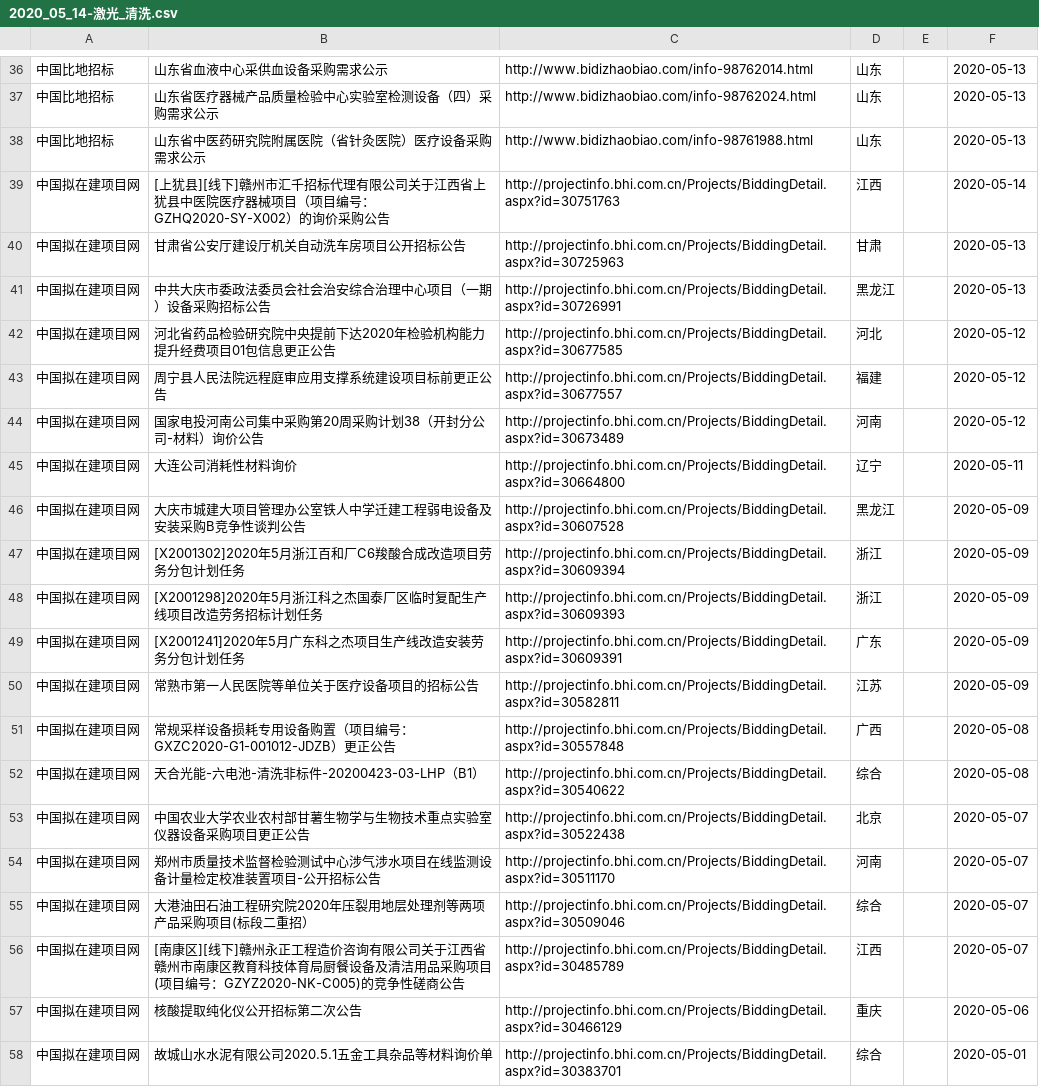
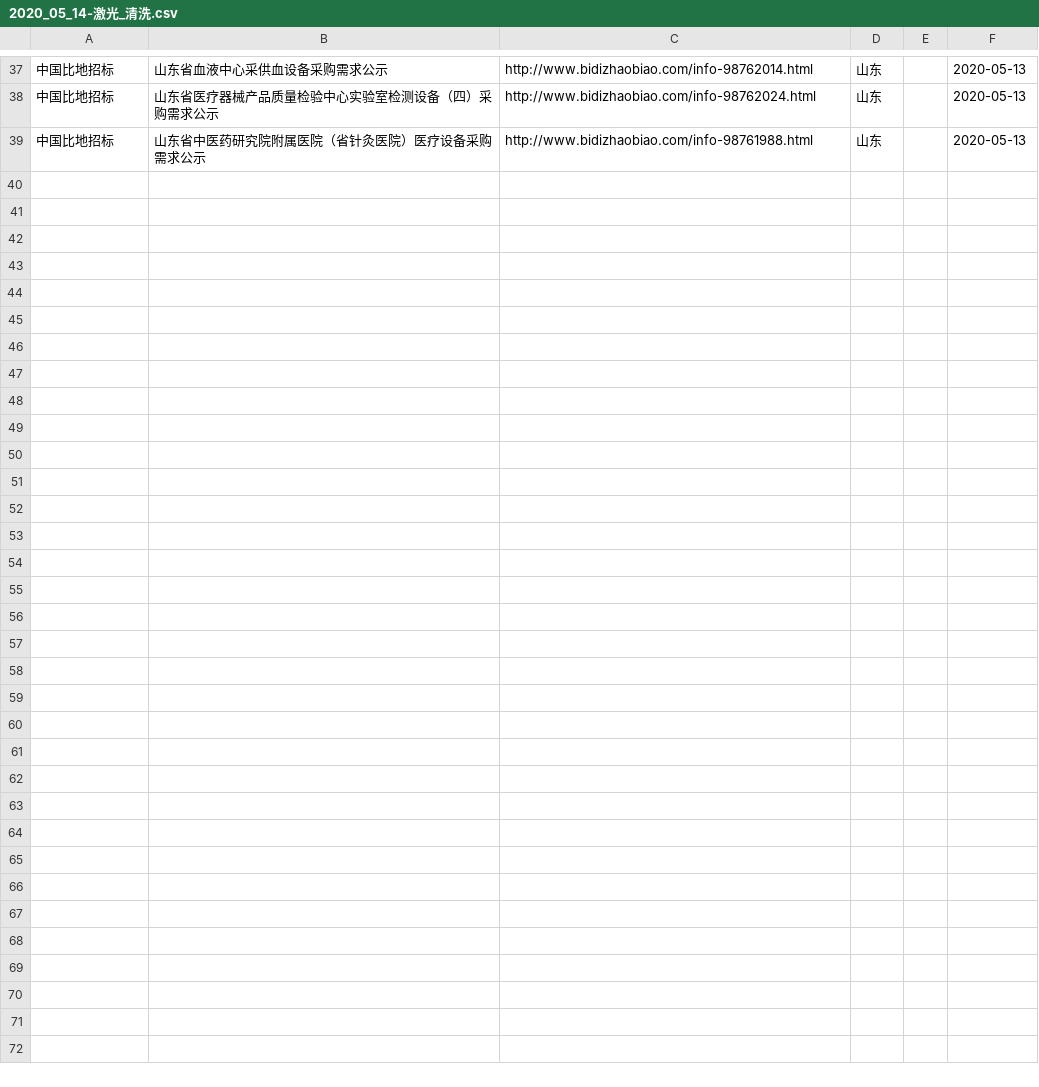
Before and after one commit to aa88kk/zhaobiao, a CSV file: csv/2020_05/2020_05_14/2020_05_14-激光_清洗.csv, drawn as a sheet; only a part is shown, gaps mark what is left out; the diff covers the shown part only.

```diff
--- a/csv/2020_05/2020_05_14/2020_05_14-激光_清洗.csv
+++ b/csv/2020_05/2020_05_14/2020_05_14-激光_清洗.csv
@@ -38,21 +39 @@
 中国比地招标	山东省中医药研究院附属医院（省针灸医院）医疗设备采购需求公示	http://www.bidizhaobiao.com/info-98761988.html	山东		2020-05-13
-中国拟在建项目网	[上犹县][线下]赣州市汇千招标代理有限公司关于江西省上犹县中医院医疗器械项目（项目编号：GZHQ2020-SY-X002）的询价采购公告	http://projectinfo.bhi.com.cn/Projects/BiddingDetail.aspx?id=30751763	江西		2020-05-14
-中国拟在建项目网	甘肃省公安厅建设厅机关自动洗车房项目公开招标公告	http://projectinfo.bhi.com.cn/Projects/BiddingDetail.aspx?id=30725963	甘肃		2020-05-13
-中国拟在建项目网	中共大庆市委政法委员会社会治安综合治理中心项目（一期）设备采购招标公告	http://projectinfo.bhi.com.cn/Projects/BiddingDetail.aspx?id=30726991	黑龙江		2020-05-13
-中国拟在建项目网	河北省药品检验研究院中央提前下达2020年检验机构能力提升经费项目01包信息更正公告	http://projectinfo.bhi.com.cn/Projects/BiddingDetail.aspx?id=30677585	河北		2020-05-12
-中国拟在建项目网	周宁县人民法院远程庭审应用支撑系统建设项目标前更正公告	http://projectinfo.bhi.com.cn/Projects/BiddingDetail.aspx?id=30677557	福建		2020-05-12
-中国拟在建项目网	国家电投河南公司集中采购第20周采购计划38（开封分公司-材料）询价公告	http://projectinfo.bhi.com.cn/Projects/BiddingDetail.aspx?id=30673489	河南		2020-05-12
-中国拟在建项目网	大连公司消耗性材料询价	http://projectinfo.bhi.com.cn/Projects/BiddingDetail.aspx?id=30664800	辽宁		2020-05-11
-中国拟在建项目网	大庆市城建大项目管理办公室铁人中学迁建工程弱电设备及安装采购B竞争性谈判公告	http://projectinfo.bhi.com.cn/Projects/BiddingDetail.aspx?id=30607528	黑龙江		2020-05-09
-中国拟在建项目网	[X2001302]2020年5月浙江百和厂C6羧酸合成改造项目劳务分包计划任务	http://projectinfo.bhi.com.cn/Projects/BiddingDetail.aspx?id=30609394	浙江		2020-05-09
-中国拟在建项目网	[X2001298]2020年5月浙江科之杰国泰厂区临时复配生产线项目改造劳务招标计划任务	http://projectinfo.bhi.com.cn/Projects/BiddingDetail.aspx?id=30609393	浙江		2020-05-09
-中国拟在建项目网	[X2001241]2020年5月广东科之杰项目生产线改造安装劳务分包计划任务	http://projectinfo.bhi.com.cn/Projects/BiddingDetail.aspx?id=30609391	广东		2020-05-09
-中国拟在建项目网	常熟市第一人民医院等单位关于医疗设备项目的招标公告	http://projectinfo.bhi.com.cn/Projects/BiddingDetail.aspx?id=30582811	江苏		2020-05-09
-中国拟在建项目网	常规采样设备损耗专用设备购置（项目编号：GXZC2020-G1-001012-JDZB）更正公告	http://projectinfo.bhi.com.cn/Projects/BiddingDetail.aspx?id=30557848	广西		2020-05-08
-中国拟在建项目网	天合光能-六电池-清洗非标件-20200423-03-LHP（B1）	http://projectinfo.bhi.com.cn/Projects/BiddingDetail.aspx?id=30540622	综合		2020-05-08
-中国拟在建项目网	中国农业大学农业农村部甘薯生物学与生物技术重点实验室仪器设备采购项目更正公告	http://projectinfo.bhi.com.cn/Projects/BiddingDetail.aspx?id=30522438	北京		2020-05-07
-中国拟在建项目网	郑州市质量技术监督检验测试中心涉气涉水项目在线监测设备计量检定校准装置项目-公开招标公告	http://projectinfo.bhi.com.cn/Projects/BiddingDetail.aspx?id=30511170	河南		2020-05-07
-中国拟在建项目网	大港油田石油工程研究院2020年压裂用地层处理剂等两项产品采购项目(标段二重招）	http://projectinfo.bhi.com.cn/Projects/BiddingDetail.aspx?id=30509046	综合		2020-05-07
-中国拟在建项目网	[南康区][线下]赣州永正工程造价咨询有限公司关于江西省赣州市南康区教育科技体育局厨餐设备及清洁用品采购项目(项目编号：GZYZ2020-NK-C005)的竞争性磋商公告	http://projectinfo.bhi.com.cn/Projects/BiddingDetail.aspx?id=30485789	江西		2020-05-07
-中国拟在建项目网	核酸提取纯化仪公开招标第二次公告	http://projectinfo.bhi.com.cn/Projects/BiddingDetail.aspx?id=30466129	重庆		2020-05-06
-中国拟在建项目网	故城山水水泥有限公司2020.5.1五金工具杂品等材料询价单	http://projectinfo.bhi.com.cn/Projects/BiddingDetail.aspx?id=30383701	综合		2020-05-01
```
Also changed, not shown: 1 added row and 10 removed rows elsewhere in this file, csv/2020_05/2020_05_14/2020_05_14-激光_打标.csv, csv/2020_05/2020_05_14/2020_05_14-激光_焊.csv, 20 other files.
